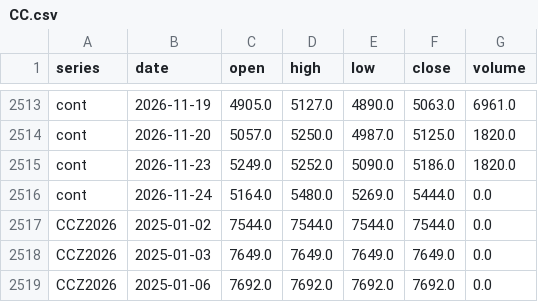
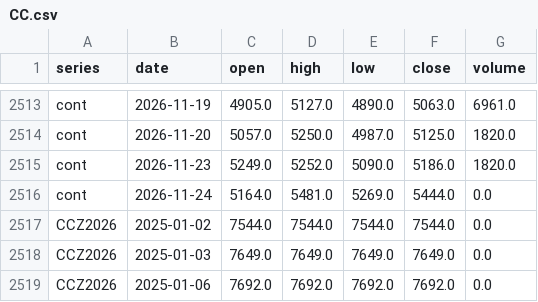
Before and after one commit to BMR-Com/Brazil--trade, a CSV file: data/ohlc/CC.csv, drawn as a sheet; only a part is shown, gaps mark what is left out.

```diff
--- a/data/ohlc/CC.csv
+++ b/data/ohlc/CC.csv
@@ -2515,3 +2515,3 @@ cont,2026-11-20,5057.0,5250.0,4987.0,5125.0,1820.0
 cont,2026-11-23,5249.0,5252.0,5090.0,5186.0,1820.0
-cont,2026-11-24,5164.0,5480.0,5269.0,5444.0,0.0
+cont,2026-11-24,5164.0,5481.0,5269.0,5444.0,0.0
 CCZ2026,2025-01-02,7544.0,7544.0,7544.0,7544.0,0.0
```
Also changed, not shown: data/ohlc/AC.csv, data/price_archive/ohlc/AC.csv, 15 other files.
